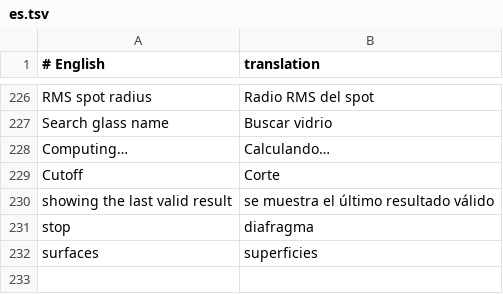
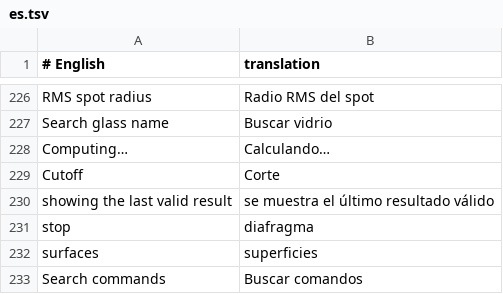
Before and after one commit to Oneptica/instaOptics, a TSV file: crates/ui-egui/i18n/es.tsv, drawn as a sheet; only a part is shown, gaps mark what is left out.

```diff
--- a/crates/ui-egui/i18n/es.tsv
+++ b/crates/ui-egui/i18n/es.tsv
@@ -232 +232,2 @@ stop	diafragma
 surfaces	superficies
+Search commands	Buscar comandos
```
Also changed, not shown: crates/ui-egui/i18n/de.tsv, crates/ui-egui/i18n/fr.tsv, 18 other files.
